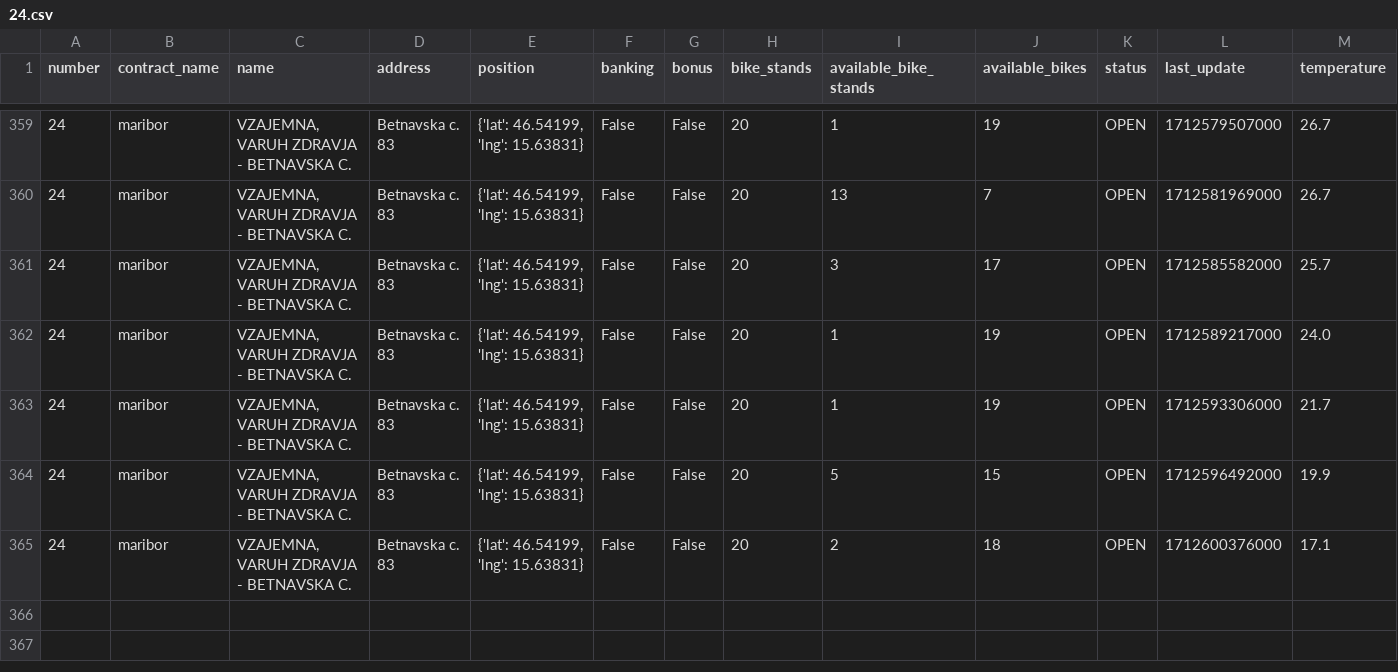
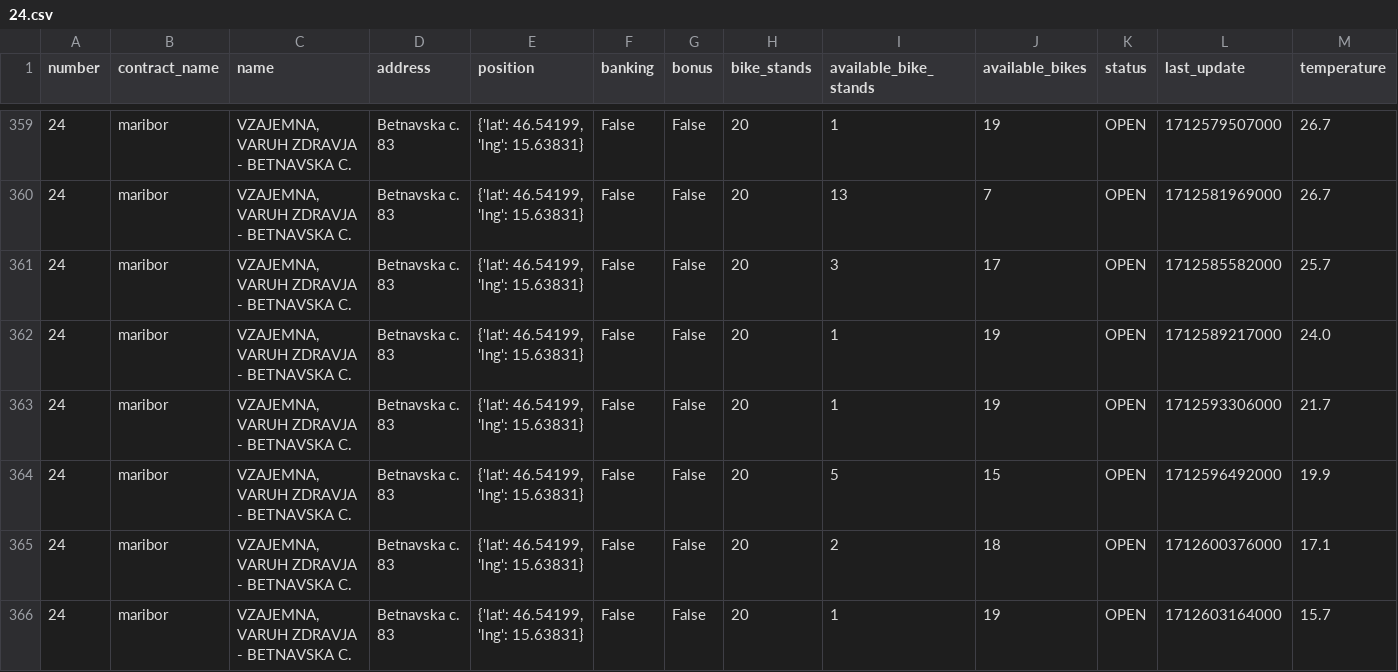
Before and after one commit to jasasuster/mbajk_prediction_system, a CSV file: data/processed/24.csv, drawn as a sheet; only a part is shown, gaps mark what is left out; rows hold the shown columns only; the diff names each change by its address in the sheet, - before the commit and + after, or states it on an @@ line.

```diff
--- a/data/processed/24.csv
+++ b/data/processed/24.csv
+row 366: 24 | maribor | VZAJEMNA, VARUH ZDRAVJA - BETNAVSKA C. | Betnavska c. 83 | {'lat': 46.54199, 'lng': 15.63831} | False | False | 20 | 1 | 19 | OPEN | 1712603164000 | 15.7
```
Also changed, not shown: data/processed/13.csv, data/processed/15.csv, 28 other files.
